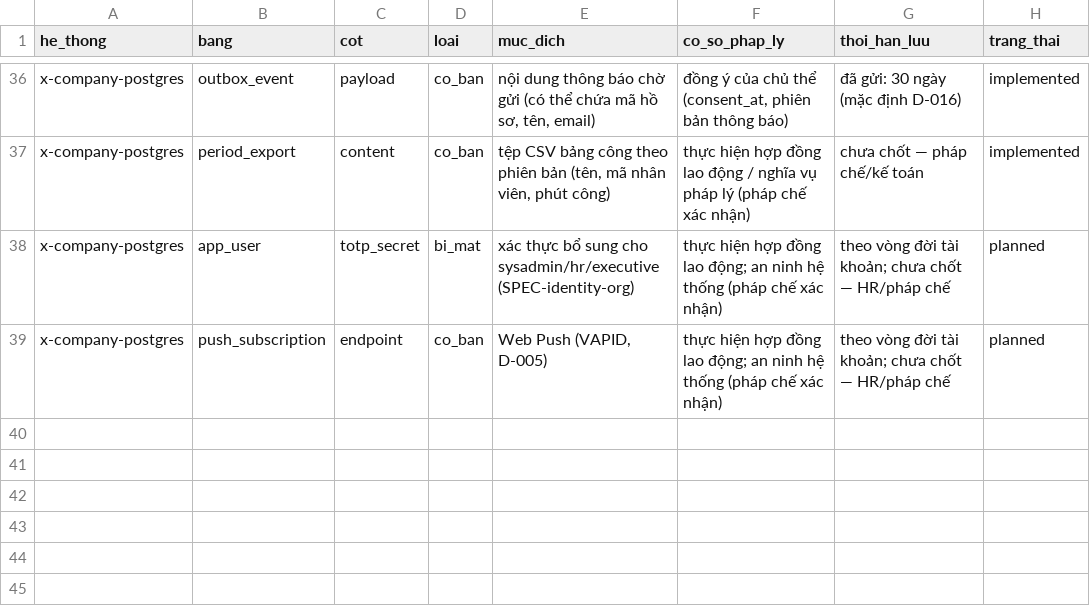
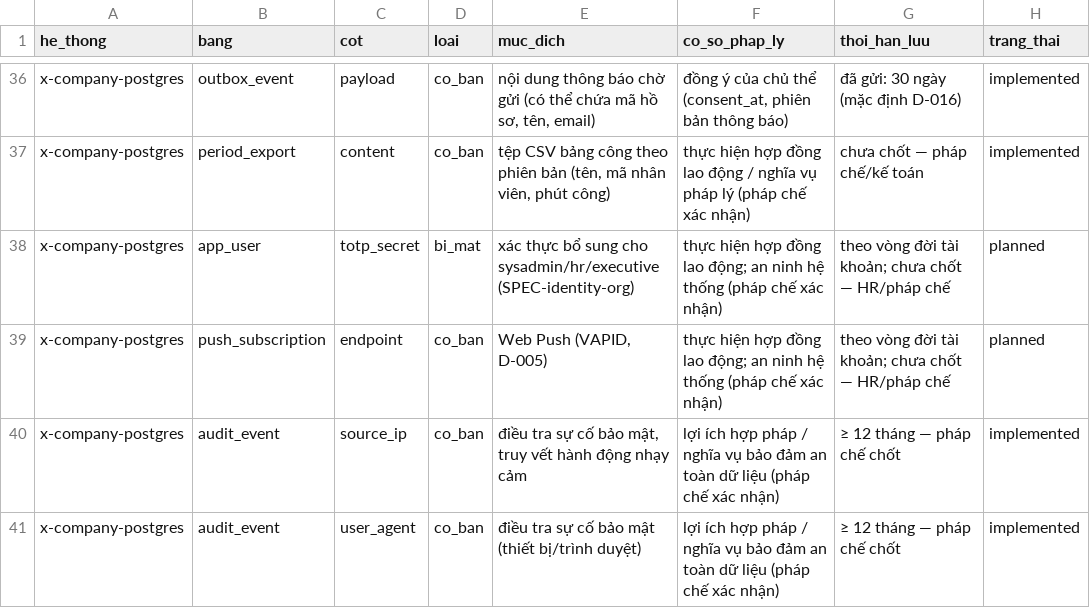
Before and after one commit to seeker19110/X-Company, a CSV file: docs/compliance/data-inventory.csv, drawn as a sheet; only a part is shown, gaps mark what is left out.

```diff
--- a/docs/compliance/data-inventory.csv
+++ b/docs/compliance/data-inventory.csv
@@ -39 +39,3 @@ x-company-postgres,app_user,totp_secret,bi_mat,xác thực bổ sung cho sysadmi
 x-company-postgres,push_subscription,endpoint,co_ban,"Web Push (VAPID, D-005)",thực hiện hợp đồng lao động; an ninh hệ thống (pháp chế xác nhận),theo vòng đời tài khoản; chưa chốt — HR/pháp chế,planned
+x-company-postgres,audit_event,source_ip,co_ban,"điều tra sự cố bảo mật, truy vết hành động nhạy cảm",lợi ích hợp pháp / nghĩa vụ bảo đảm an toàn dữ liệu (pháp chế xác nhận),≥ 12 tháng — pháp chế chốt,implemented
+x-company-postgres,audit_event,user_agent,co_ban,điều tra sự cố bảo mật (thiết bị/trình duyệt),lợi ích hợp pháp / nghĩa vụ bảo đảm an toàn dữ liệu (pháp chế xác nhận),≥ 12 tháng — pháp chế chốt,implemented
```
Also changed, not shown: 32 other files.
